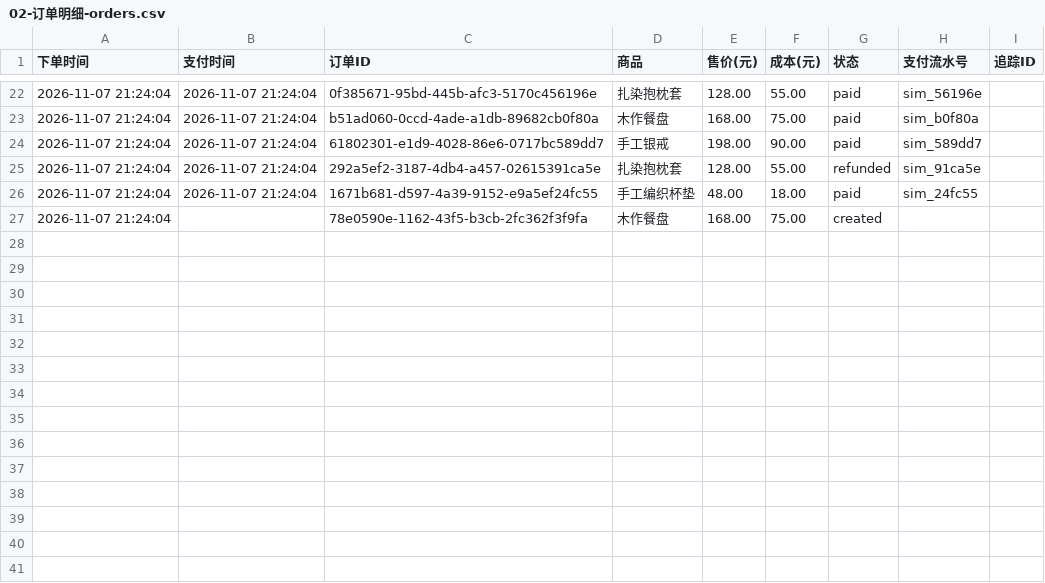
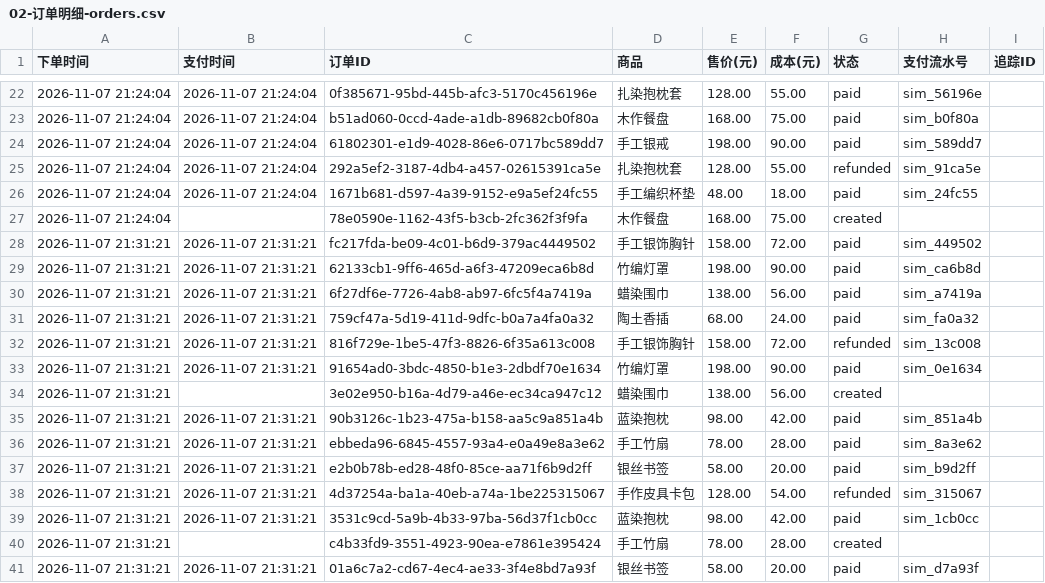
Before and after one commit to Ravenveil/ShadowFlow, a CSV file: 成果/06-营业日志与经营流水/经营流水/02-订单明细-orders.csv, drawn as a sheet; only a part is shown, gaps mark what is left out; the diff names each change by its address in the sheet, - before the commit and + after, or states it on an @@ line.

```diff
--- a/成果/06-营业日志与经营流水/经营流水/02-订单明细-orders.csv
+++ b/成果/06-营业日志与经营流水/经营流水/02-订单明细-orders.csv
+row 28: 2026-11-07 21:31:21 | 2026-11-07 21:31:21 | fc217fda-be09-4c01-b6d9-379ac4449502 | 手工银饰胸针 | 158.00 | 72.00 | paid | sim_449502
+row 29: 2026-11-07 21:31:21 | 2026-11-07 21:31:21 | 62133cb1-9ff6-465d-a6f3-47209eca6b8d | 竹编灯罩 | 198.00 | 90.00 | paid | sim_ca6b8d
+row 30: 2026-11-07 21:31:21 | 2026-11-07 21:31:21 | 6f27df6e-7726-4ab8-ab97-6fc5f4a7419a | 蜡染围巾 | 138.00 | 56.00 | paid | sim_a7419a
+row 31: 2026-11-07 21:31:21 | 2026-11-07 21:31:21 | 759cf47a-5d19-411d-9dfc-b0a7a4fa0a32 | 陶土香插 | 68.00 | 24.00 | paid | sim_fa0a32
+row 32: 2026-11-07 21:31:21 | 2026-11-07 21:31:21 | 816f729e-1be5-47f3-8826-6f35a613c008 | 手工银饰胸针 | 158.00 | 72.00 | refunded | sim_13c008
+row 33: 2026-11-07 21:31:21 | 2026-11-07 21:31:21 | 91654ad0-3bdc-4850-b1e3-2dbdf70e1634 | 竹编灯罩 | 198.00 | 90.00 | paid | sim_0e1634
+row 34: 2026-11-07 21:31:21 |  | 3e02e950-b16a-4d79-a46e-ec34ca947c12 | 蜡染围巾 | 138.00 | 56.00 | created
+row 35: 2026-11-07 21:31:21 | 2026-11-07 21:31:21 | 90b3126c-1b23-475a-b158-aa5c9a851a4b | 蓝染抱枕 | 98.00 | 42.00 | paid | sim_851a4b
+row 36: 2026-11-07 21:31:21 | 2026-11-07 21:31:21 | ebbeda96-6845-4557-93a4-e0a49e8a3e62 | 手工竹扇 | 78.00 | 28.00 | paid | sim_8a3e62
+row 37: 2026-11-07 21:31:21 | 2026-11-07 21:31:21 | e2b0b78b-ed28-48f0-85ce-aa71f6b9d2ff | 银丝书签 | 58.00 | 20.00 | paid | sim_b9d2ff
+row 38: 2026-11-07 21:31:21 | 2026-11-07 21:31:21 | 4d37254a-ba1a-40eb-a74a-1be225315067 | 手作皮具卡包 | 128.00 | 54.00 | refunded | sim_315067
+row 39: 2026-11-07 21:31:21 | 2026-11-07 21:31:21 | 3531c9cd-5a9b-4b33-97ba-56d37f1cb0cc | 蓝染抱枕 | 98.00 | 42.00 | paid | sim_1cb0cc
+row 40: 2026-11-07 21:31:21 |  | c4b33fd9-3551-4923-90ea-e7861e395424 | 手工竹扇 | 78.00 | 28.00 | created
+row 41: 2026-11-07 21:31:21 | 2026-11-07 21:31:21 | 01a6c7a2-cd67-4ec4-ae33-3f4e8bd7a93f | 银丝书签 | 58.00 | 20.00 | paid | sim_d7a93f
```
Also changed, not shown: 成果/06-营业日志与经营流水/Agent运行日志/01-运行会话清单.csv, 成果/06-营业日志与经营流水/经营流水/01-经营流水-ledger.csv, 28 other files.
